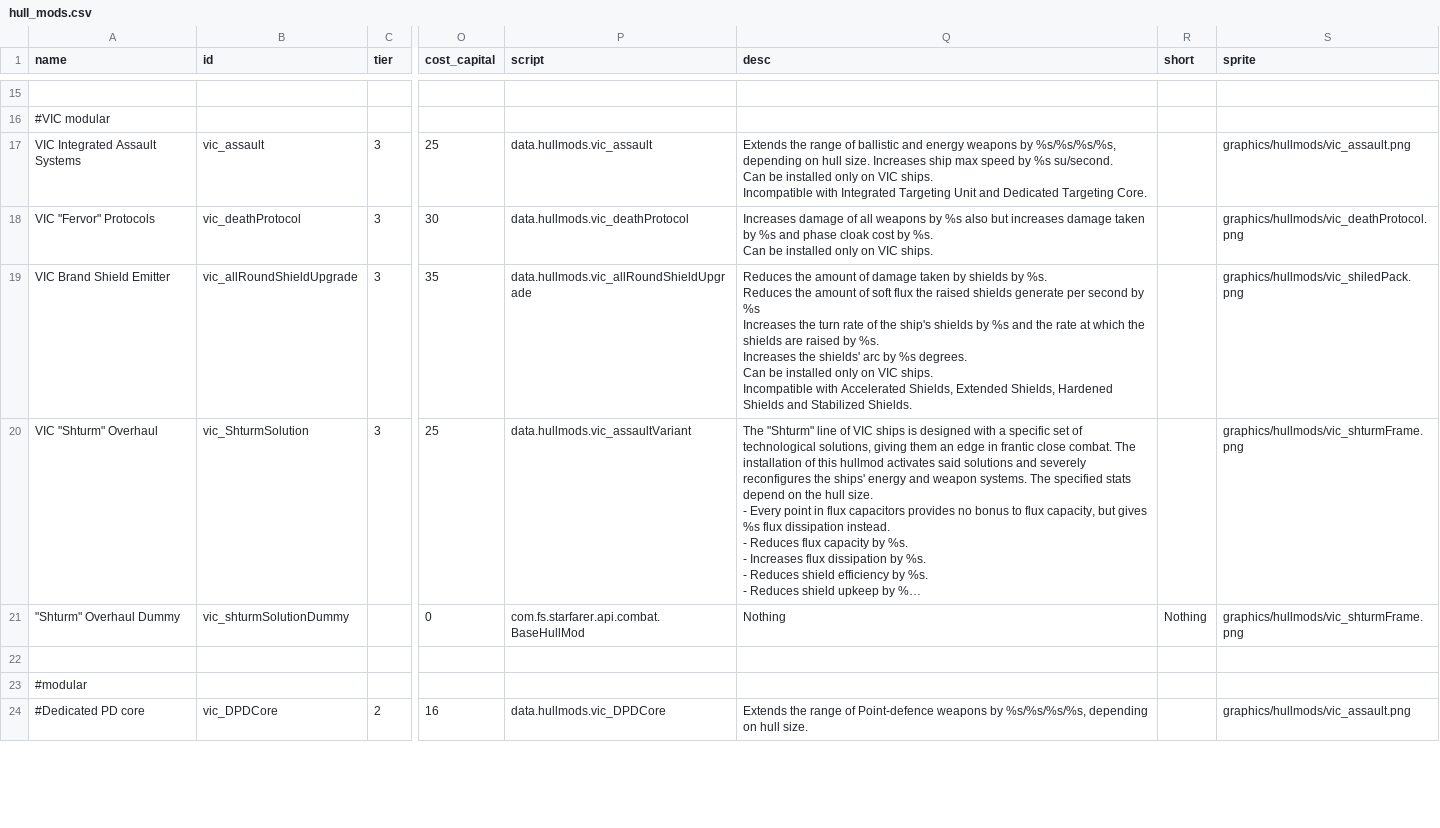
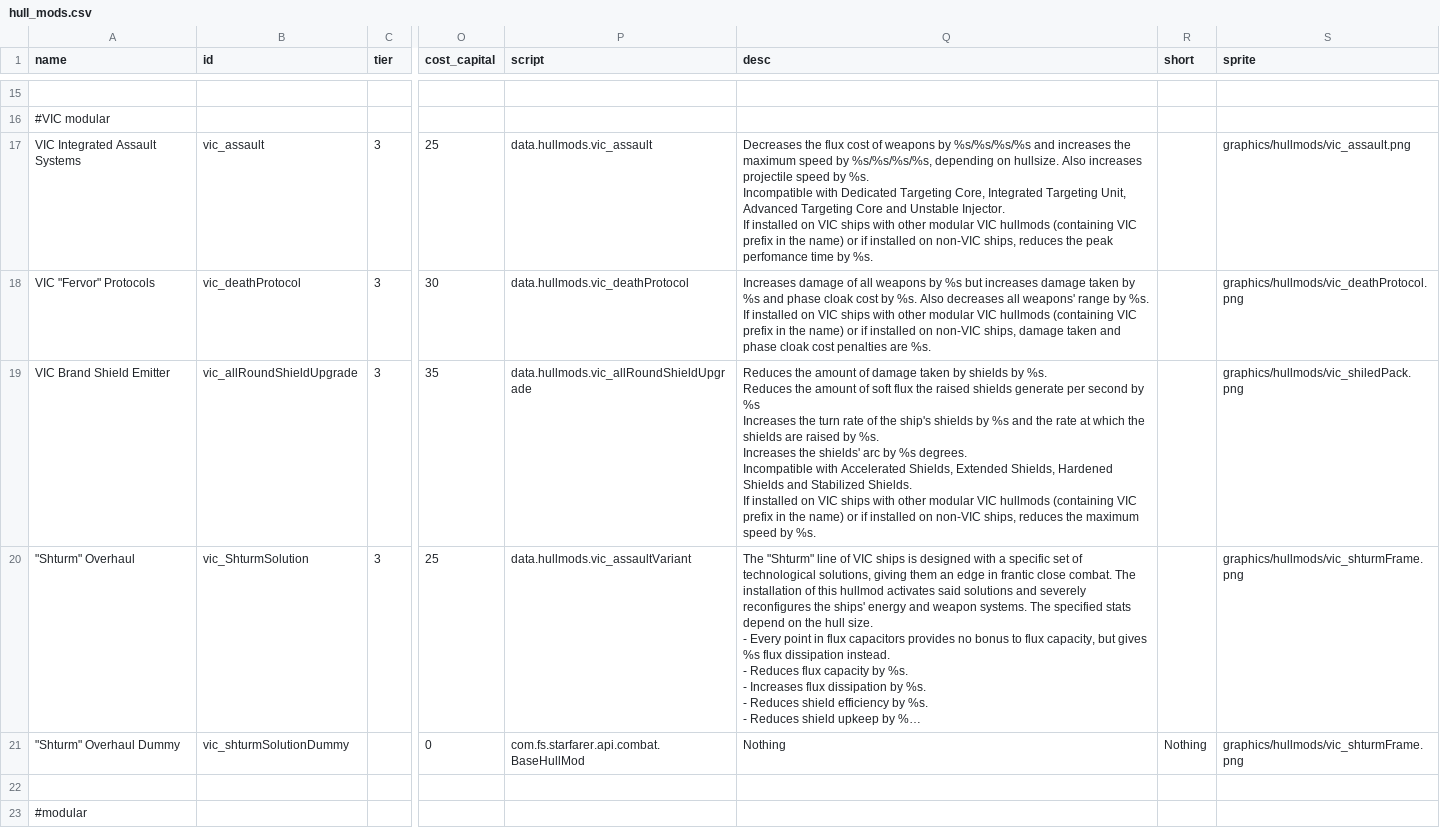
Before and after one commit to AstaratStarsector/VIC, a CSV file: VIC/data/hullmods/hull_mods.csv, drawn as a sheet; only a part is shown, gaps mark what is left out; the shorter side is filled out with more unchanged rows; long unchanged cells end in …; ↵ is a line break in a cell; the diff covers the shown part only; the diff names each change by its address in the sheet, - before the commit and + after, or states it on an @@ line.

```diff
--- a/VIC/data/hullmods/hull_mods.csv
+++ b/VIC/data/hullmods/hull_mods.csv
-Q17 (desc): Extends the range of ballistic and energy weapons by %s/%s/%s/%s, depending on hull size. Increases ship max speed by %s su/second. ↵ Can be installed only on VIC ships. ↵ Incompatible with Integrated Targeting Unit and Dedicated Targeting Core.
+Q17 (desc): Decreases the flux cost of weapons by %s/%s/%s/%s and increases the maximum speed by %s/%s/%s/%s, depending on hullsize. Also increases projectile speed by %s. ↵ Incompatible with Dedicated Targeting Core, Integrated Targeting Unit, Advanced Targeting Core and Unstable Injector. ↵ If installed on VIC ships with other modular VIC hullmods (containing VIC prefix in the name) or if installed on non-VIC ships, reduces the peak perfomance time by %s.
-Q18 (desc): …by %s also but increases damage taken by %s and phase cloak cost by %s. ↵ Can be installed only on VIC ships.
+Q18 (desc): …by %s but increases damage taken by %s and phase cloak cost by %s. Also decreases all weapons' range by %s. ↵ If installed on VIC ships with other modular VIC hullmods (containing VIC prefix in the name) or if installed on non-VIC ships, damage taken and phase cloak cost penalties are %s.
-Q19 (desc): …%s degrees. ↵ Can be installed only on VIC ships. ↵ Incompatible with Accelerated Shields, Extended Shields, Hardened Shields and Stabilized Shields.
+Q19 (desc): …%s degrees. ↵ Incompatible with Accelerated Shields, Extended Shields, Hardened Shields and Stabilized Shields. ↵ If installed on VIC ships with other modular VIC hullmods (containing VIC prefix in the name) or if installed on non-VIC ships, reduces the maximum speed by %s.
-A20 (name): VIC "Shturm" Overhaul
+A20 (name): "Shturm" Overhaul
```
Also changed, not shown: 1 edited cell elsewhere in this file, VIC/data/strings/descriptions.csv, 7 other files.
